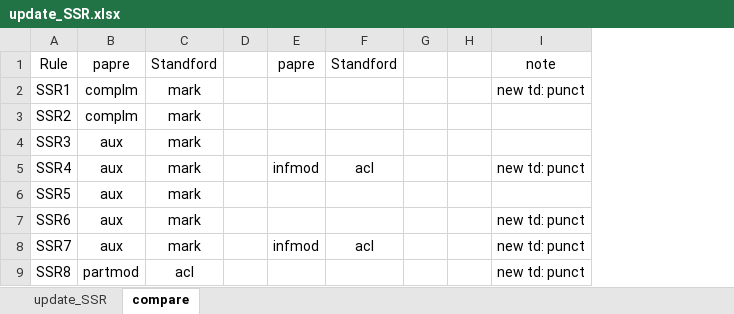
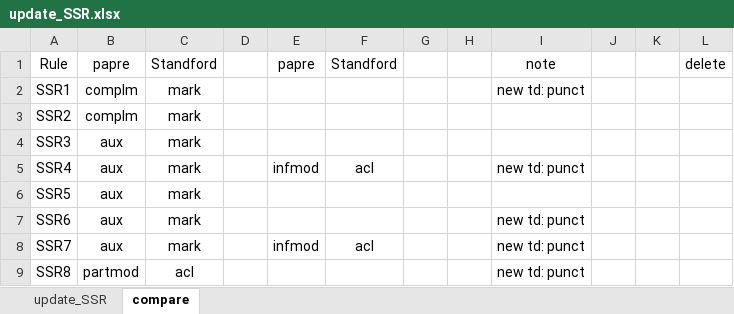
Before and after one commit to xixixhalu/DomainModelExtractor, an Excel workbook: SSR/update_SSR.xlsx, sheet compare, drawn as a sheet; only a part is shown; values as stored, in another font and other column widths than the file's, no borders; the diff names each change by its address in the sheet, - before the commit and + after, or states it on an @@ line.

```diff
--- a/SSR/update_SSR.xlsx (sheet compare)
+++ b/SSR/update_SSR.xlsx (sheet compare)
+column J, empty
+column K, empty
+column L, row 1: delete
```
Also changed, not shown: sheet update_SSR, 4 other files.
